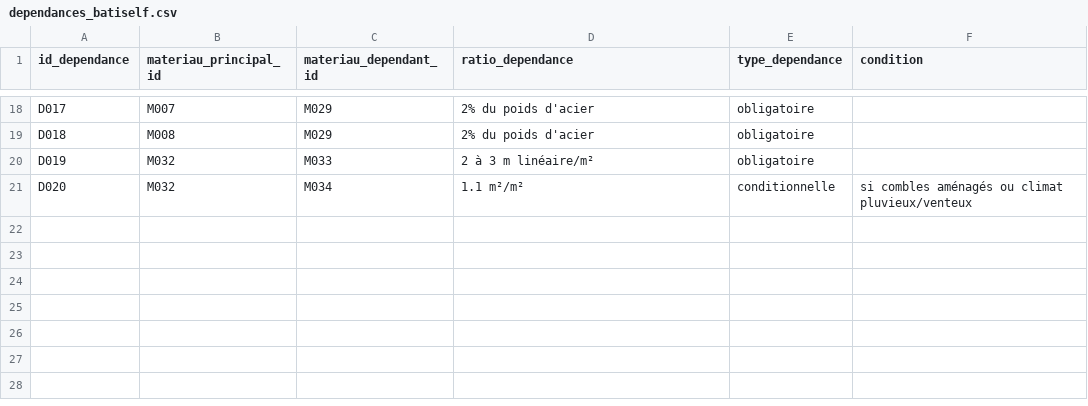
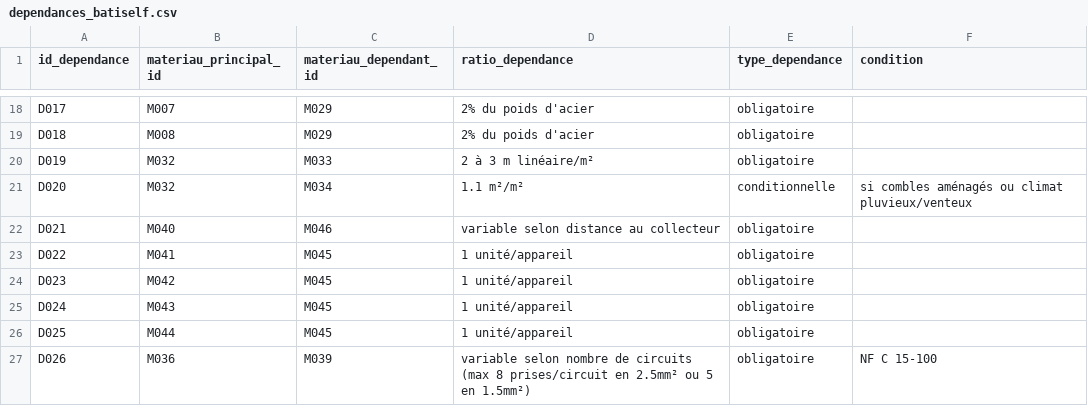
Before and after one commit to Gremiche/batiself, a CSV file: backend/data/dependances_batiself.csv, drawn as a sheet; only a part is shown, gaps mark what is left out.

```diff
--- a/backend/data/dependances_batiself.csv
+++ b/backend/data/dependances_batiself.csv
@@ -21 +21,7 @@ D019,M032,M033,2 à 3 m linéaire/m²,obligatoire,
 D020,M032,M034,1.1 m²/m²,conditionnelle,si combles aménagés ou climat pluvieux/venteux
+D021,M040,M046,variable selon distance au collecteur,obligatoire,
+D022,M041,M045,1 unité/appareil,obligatoire,
+D023,M042,M045,1 unité/appareil,obligatoire,
+D024,M043,M045,1 unité/appareil,obligatoire,
+D025,M044,M045,1 unité/appareil,obligatoire,
+D026,M036,M039,variable selon nombre de circuits (max 8 prises/circuit en 2.5mm² ou 5 en 1.5mm²),obligatoire,NF C 15-100
```
Also changed, not shown: backend/data/referentiel_materiaux_batiself.csv, 2 other files.
